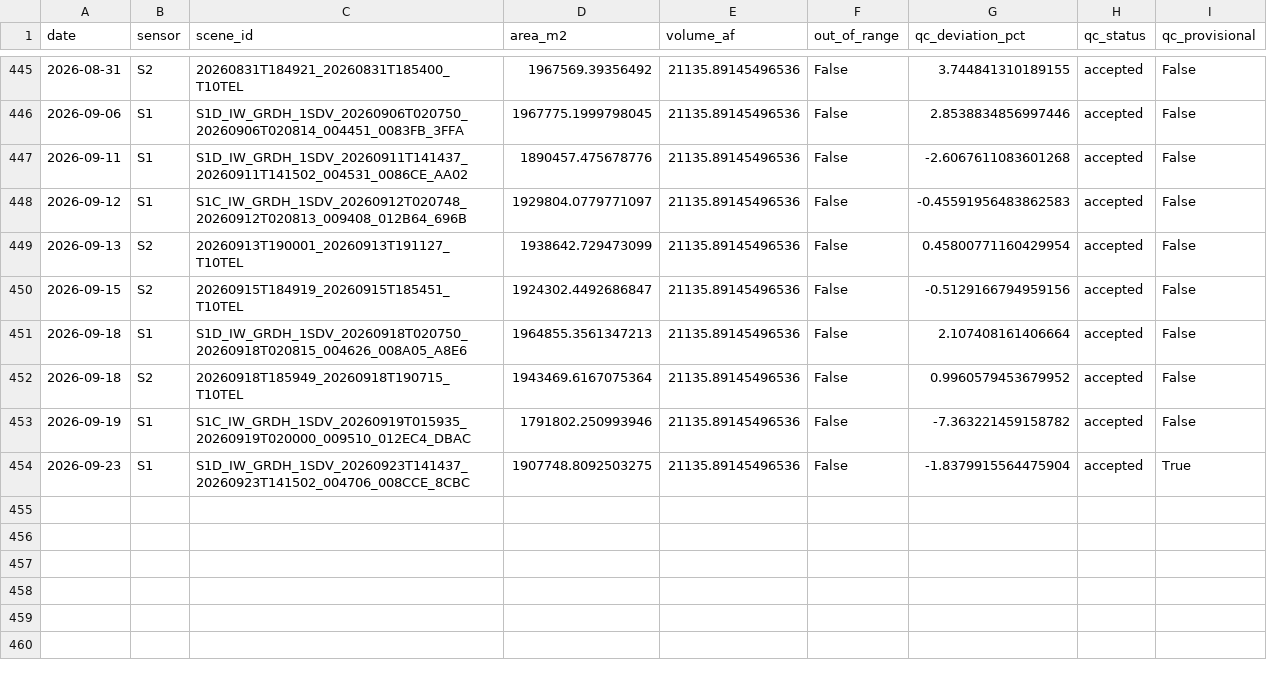
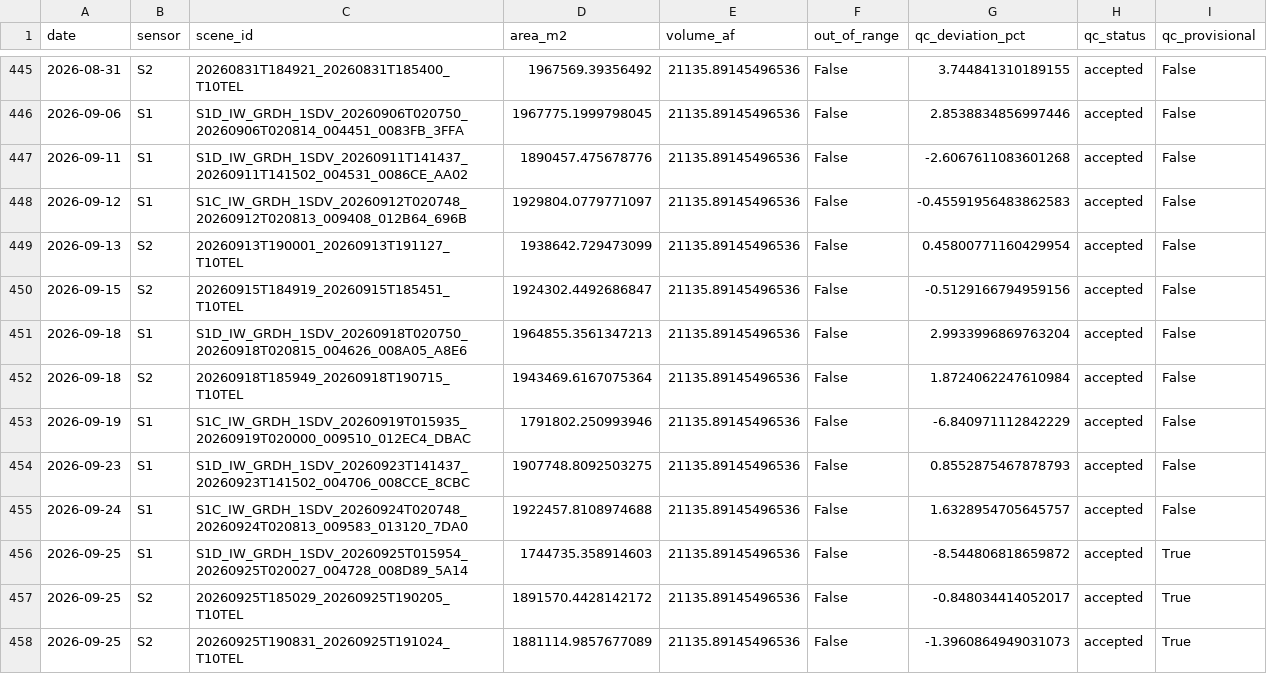
Before and after one commit to jimkaj/reservoir_ca, a CSV file: reservoirs/timeseries/KES.csv, drawn as a sheet; only a part is shown, gaps mark what is left out.

```diff
--- a/reservoirs/timeseries/KES.csv
+++ b/reservoirs/timeseries/KES.csv
@@ -450,5 +450,9 @@ date,sensor,scene_id,area_m2,volume_af,out_of_range,qc_deviation_pct,qc_status,q
 2026-09-15,S2,20260915T184919_20260915T185451_T10TEL,1924302.4492686847,21135.89145496536,False,-0.5129166794959156,accepted,False
-2026-09-18,S1,S1D_IW_GRDH_1SDV_20260918T020750_20260918T020815_004626_008A05_A8E6,1964855.3561347213,21135.89145496536,False,2.107408161406664,accepted,False
-2026-09-18,S2,20260918T185949_20260918T190715_T10TEL,1943469.6167075364,21135.89145496536,False,0.9960579453679952,accepted,False
-2026-09-19,S1,S1C_IW_GRDH_1SDV_20260919T015935_20260919T020000_009510_012EC4_DBAC,1791802.250993946,21135.89145496536,False,-7.363221459158782,accepted,False
-2026-09-23,S1,S1D_IW_GRDH_1SDV_20260923T141437_20260923T141502_004706_008CCE_8CBC,1907748.8092503275,21135.89145496536,False,-1.8379915564475904,accepted,True
+2026-09-18,S1,S1D_IW_GRDH_1SDV_20260918T020750_20260918T020815_004626_008A05_A8E6,1964855.3561347213,21135.89145496536,False,2.9933996869763204,accepted,False
+2026-09-18,S2,20260918T185949_20260918T190715_T10TEL,1943469.6167075364,21135.89145496536,False,1.8724062247610984,accepted,False
+2026-09-19,S1,S1C_IW_GRDH_1SDV_20260919T015935_20260919T020000_009510_012EC4_DBAC,1791802.250993946,21135.89145496536,False,-6.840971112842229,accepted,False
+2026-09-23,S1,S1D_IW_GRDH_1SDV_20260923T141437_20260923T141502_004706_008CCE_8CBC,1907748.8092503275,21135.89145496536,False,0.8552875467878793,accepted,False
+2026-09-24,S1,S1C_IW_GRDH_1SDV_20260924T020748_20260924T020813_009583_013120_7DA0,1922457.8108974688,21135.89145496536,False,1.6328954705645757,accepted,False
+2026-09-25,S1,S1D_IW_GRDH_1SDV_20260925T015954_20260925T020027_004728_008D89_5A14,1744735.358914603,21135.89145496536,False,-8.544806818659872,accepted,True
+2026-09-25,S2,20260925T185029_20260925T190205_T10TEL,1891570.4428142172,21135.89145496536,False,-0.848034414052017,accepted,True
+2026-09-25,S2,20260925T190831_20260925T191024_T10TEL,1881114.9857677089,21135.89145496536,False,-1.3960864949031073,accepted,True
```
Also changed, not shown: reservoirs/timeseries/ANT.csv, reservoirs/timeseries/DON.csv, 36 other files.
